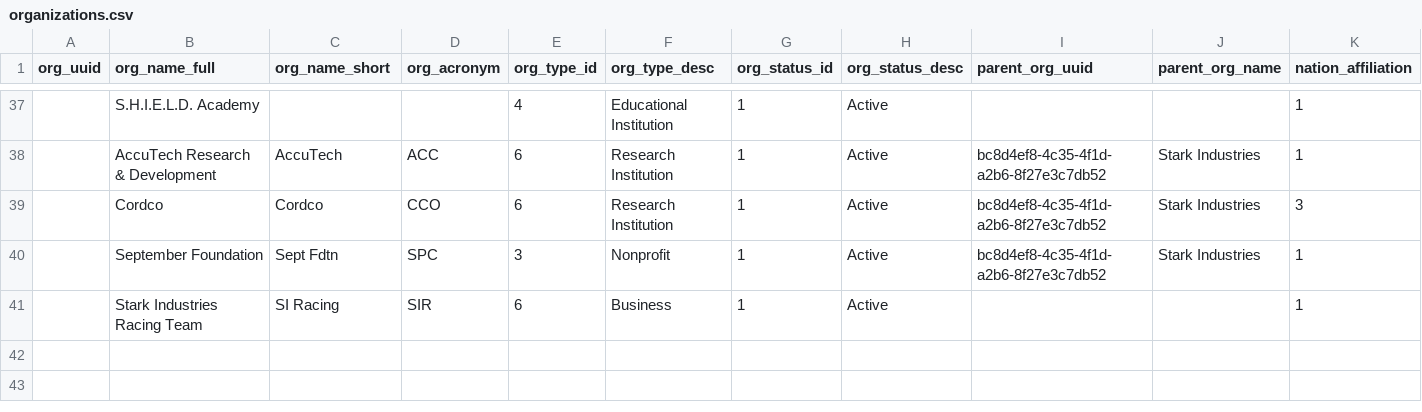
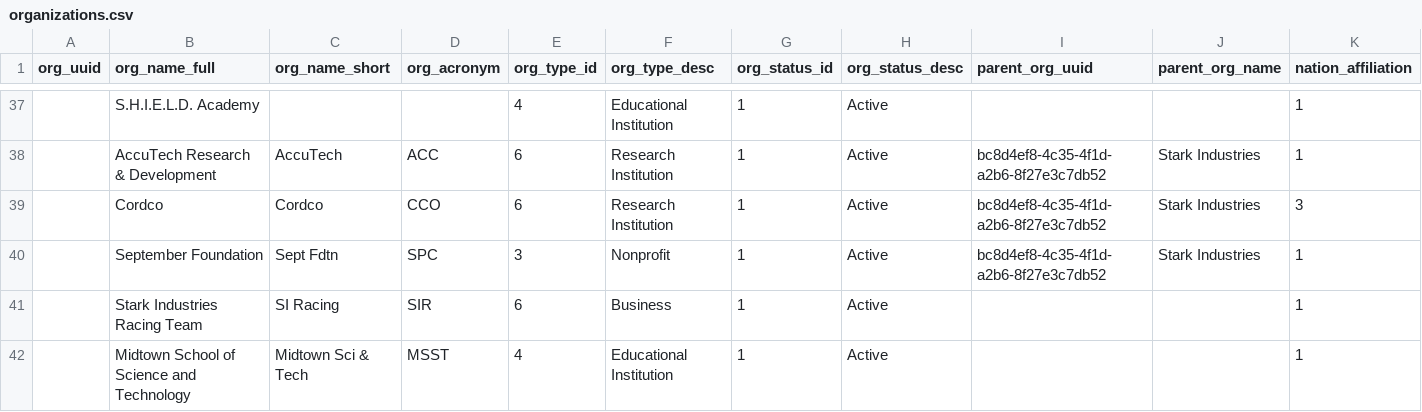
Before and after one commit to sean-gits-py/stark_corp_dataset, a CSV file: datasets/organizations/organizations.csv, drawn as a sheet; only a part is shown, gaps mark what is left out; the diff names each change by its address in the sheet, - before the commit and + after, or states it on an @@ line.

Commit message:
Update organizations.csv

```diff
--- a/datasets/organizations/organizations.csv
+++ b/datasets/organizations/organizations.csv
+row 42:  | Midtown School of Science and Technology | Midtown Sci & Tech | MSST | 4 | Educational Institution | 1 | Active |  |  | 1
```
